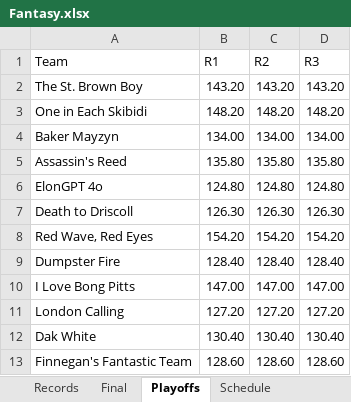
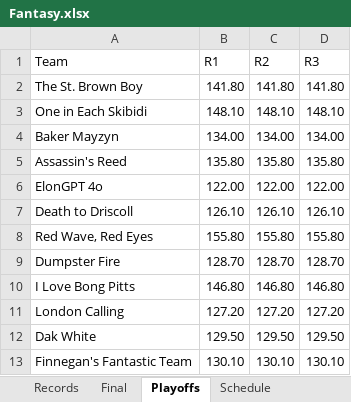
Before and after one commit to fcastaDataNerd/NECBL2024, an Excel workbook: Fantasy.xlsx, sheet Playoffs, drawn as a sheet; values as stored, in another font and other column widths than the file's, no borders; the diff names each change by its address in the sheet, - before the commit and + after, or states it on an @@ line.

Commit message:
Add files via upload

```diff
--- a/Fantasy.xlsx (sheet Playoffs)
+++ b/Fantasy.xlsx (sheet Playoffs)
-B2 (R1): 143.20
+B2 (R1): 141.80
-C2 (R2): 143.20
+C2 (R2): 141.80
-D2 (R3): 143.20
+D2 (R3): 141.80
-B3 (R1): 148.20
+B3 (R1): 148.10
-C3 (R2): 148.20
+C3 (R2): 148.10
-D3 (R3): 148.20
+D3 (R3): 148.10
-B6 (R1): 124.80
+B6 (R1): 122.00
-C6 (R2): 124.80
+C6 (R2): 122.00
-D6 (R3): 124.80
+D6 (R3): 122.00
-B7 (R1): 126.30
+B7 (R1): 126.10
-C7 (R2): 126.30
+C7 (R2): 126.10
-D7 (R3): 126.30
+D7 (R3): 126.10
-B8 (R1): 154.20
+B8 (R1): 155.80
-C8 (R2): 154.20
+C8 (R2): 155.80
-D8 (R3): 154.20
+D8 (R3): 155.80
-B9 (R1): 128.40
+B9 (R1): 128.70
-C9 (R2): 128.40
+C9 (R2): 128.70
-D9 (R3): 128.40
+D9 (R3): 128.70
-B10 (R1): 147.00
+B10 (R1): 146.80
-C10 (R2): 147.00
+C10 (R2): 146.80
-D10 (R3): 147.00
+D10 (R3): 146.80
-B12 (R1): 130.40
+B12 (R1): 129.50
-C12 (R2): 130.40
+C12 (R2): 129.50
-D12 (R3): 130.40
+D12 (R3): 129.50
-B13 (R1): 128.60
+B13 (R1): 130.10
-C13 (R2): 128.60
+C13 (R2): 130.10
-D13 (R3): 128.60
+D13 (R3): 130.10
```
Also changed, not shown: sheet Final.
